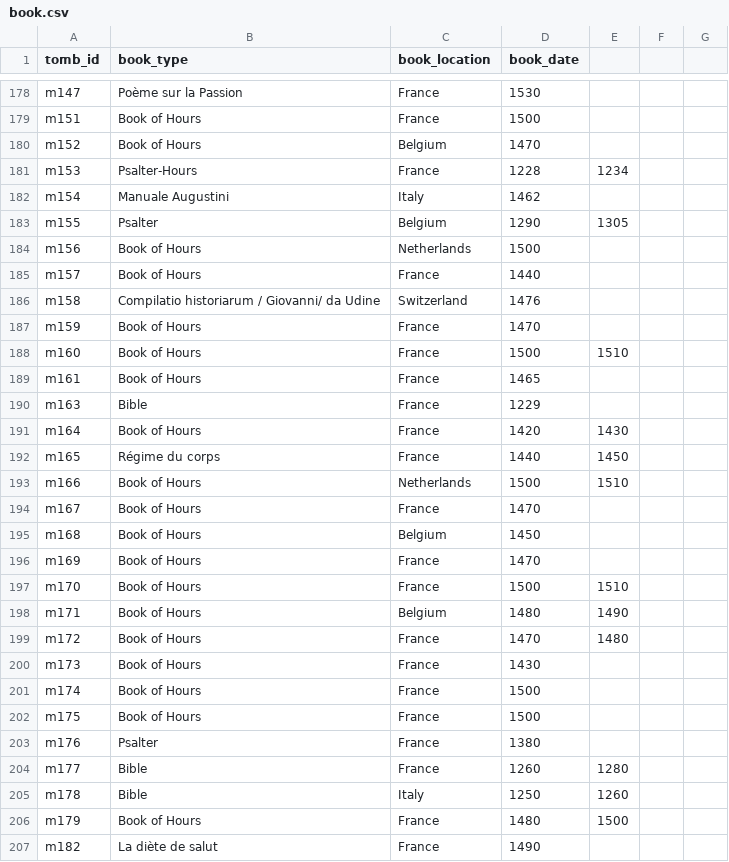
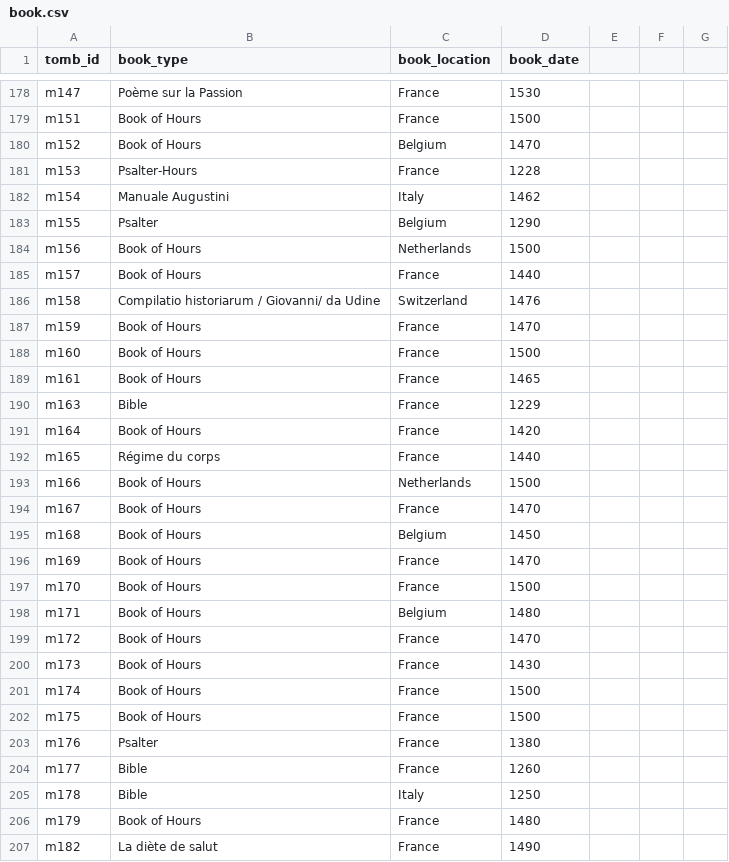
Before and after one commit to thebabellibrarybot/Puppets-Morgan-Library, a CSV file: src/utils/book.csv, drawn as a sheet; only a part is shown, gaps mark what is left out; the diff covers the shown part only.

```diff
--- a/src/utils/book.csv
+++ b/src/utils/book.csv
@@ -180,5 +180,5 @@ m151,Book of Hours,France,1500
 m152,Book of Hours,Belgium,1470
-m153,Psalter-Hours,France,1228,1234
+m153,Psalter-Hours,France,1228
 m154,Manuale Augustini,Italy,1462
-m155,Psalter,Belgium,1290,1305
+m155,Psalter,Belgium,1290
 m156,Book of Hours,Netherlands,1500
@@ -187,8 +187,8 @@ m158,Compilatio historiarum / Giovanni/ da Udine,Switzerland,1476
 m159,Book of Hours,France,1470
-m160,Book of Hours,France,1500,1510
+m160,Book of Hours,France,1500
 m161,Book of Hours,France,1465
 m163,Bible,France,1229
-m164,Book of Hours,France,1420,1430
-m165,Régime du corps,France,1440,1450
-m166,Book of Hours,Netherlands,1500,1510
+m164,Book of Hours,France,1420
+m165,Régime du corps,France,1440
+m166,Book of Hours,Netherlands,1500
 m167,Book of Hours,France,1470
@@ -196,5 +196,5 @@ m168,Book of Hours,Belgium,1450
 m169,Book of Hours,France,1470
-m170,Book of Hours,France,1500,1510
-m171,Book of Hours,Belgium,1480,1490
-m172,Book of Hours,France,1470,1480
+m170,Book of Hours,France,1500
+m171,Book of Hours,Belgium,1480
+m172,Book of Hours,France,1470
 m173,Book of Hours,France,1430
@@ -203,5 +203,5 @@ m175,Book of Hours,France,1500
 m176,Psalter,France,1380
-m177,Bible,France,1260,1280
-m178,Bible,Italy,1250,1260
-m179,Book of Hours,France,1480,1500
+m177,Bible,France,1260
+m178,Bible,Italy,1250
+m179,Book of Hours,France,1480
 m182,La diète de salut,France,1490
```
Also changed, not shown: 89 edited cells elsewhere in this file, 1 other file.
